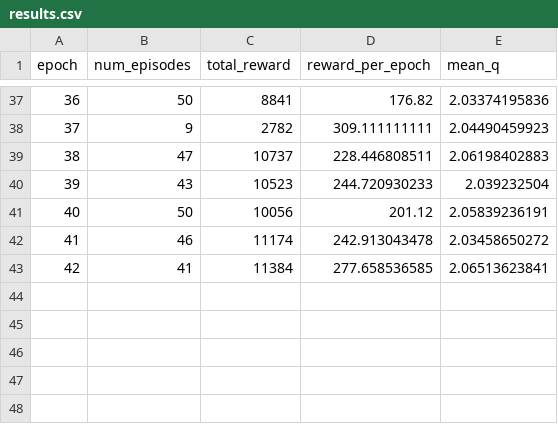
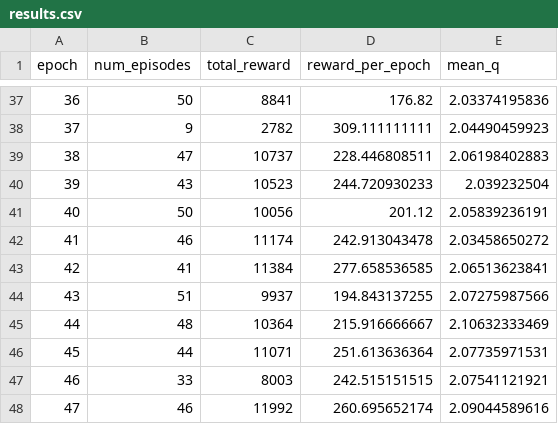
Before and after one commit to peterzcc/deep_q_rl, a CSV file: deep_q_rl/superbreakout_11-11-14-06_0p00025_0p99/results.csv, drawn as a sheet; only a part is shown, gaps mark what is left out.

Commit message:
“updateResults”

```diff
--- a/deep_q_rl/superbreakout_11-11-14-06_0p00025_0p99/results.csv
+++ b/deep_q_rl/superbreakout_11-11-14-06_0p00025_0p99/results.csv
@@ -43 +43,6 @@ epoch,num_episodes,total_reward,reward_per_epoch,mean_q
 42,41,11384,277.658536585,2.06513623841
+43,51,9937,194.843137255,2.07275987566
+44,48,10364,215.916666667,2.10632333469
+45,44,11071,251.613636364,2.07735971531
+46,33,8003,242.515151515,2.07541121921
+47,46,11992,260.695652174,2.09044589616
```
Also changed, not shown: deep_q_rl/superbreakout_11-11-14-00_0p00025_0p99/results.csv, 8 other files.
